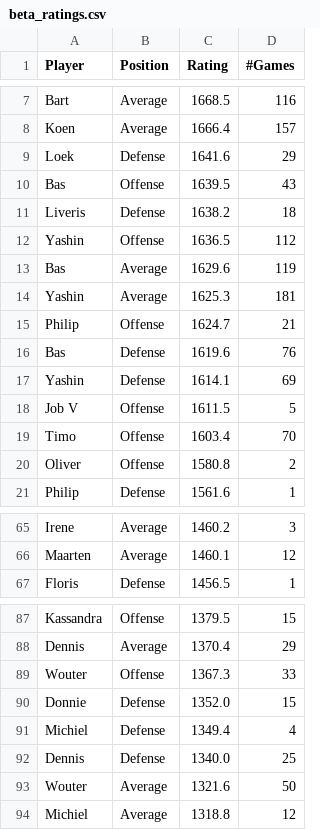
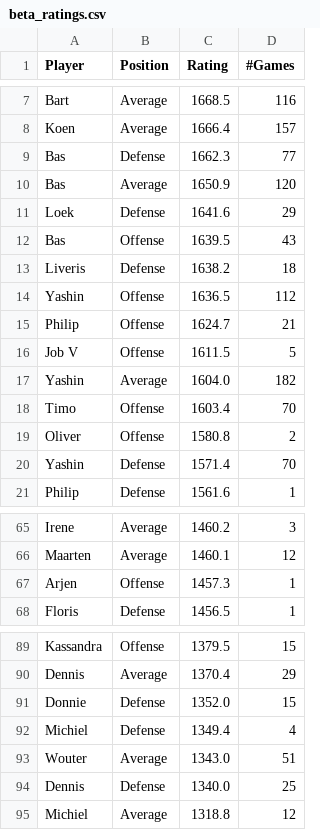
Before and after one commit to BartvonMeijenfeldt/fussball_rankings, a CSV file: beta_ratings.csv, drawn as a sheet; only a part is shown, gaps mark what is left out; the diff covers the shown part only.

```diff
--- a/beta_ratings.csv
+++ b/beta_ratings.csv
@@ -8,2 +8,4 @@ Bart,Average,1668.5,116
 Koen,Average,1666.4,157
+Bas,Defense,1662.3,77
+Bas,Average,1650.9,120
 Loek,Defense,1641.6,29
@@ -12,10 +14,8 @@ Liveris,Defense,1638.2,18
 Yashin,Offense,1636.5,112
-Bas,Average,1629.6,119
-Yashin,Average,1625.3,181
 Philip,Offense,1624.7,21
-Bas,Defense,1619.6,76
-Yashin,Defense,1614.1,69
 Job V,Offense,1611.5,5
+Yashin,Average,1604.0,182
 Timo,Offense,1603.4,70
 Oliver,Offense,1580.8,2
+Yashin,Defense,1571.4,70
 Philip ,Defense,1561.6,1
@@ -66,2 +66,3 @@ Irene,Average,1460.2,3
 Maarten,Average,1460.1,12
+Arjen,Offense,1457.3,1
 Floris,Defense,1456.5,1
@@ -88,7 +90,6 @@ Kassandra,Offense,1379.5,15
 Dennis,Average,1370.4,29
-Wouter,Offense,1367.3,33
 Donnie,Defense,1352.0,15
 Michiel,Defense,1349.4,4
+Wouter,Average,1343.0,51
 Dennis,Defense,1340.0,25
-Wouter,Average,1321.6,50
 Michiel,Average,1318.8,12
```
Also changed, not shown: 1 added row elsewhere in this file, calculations.csv, results_table_football.csv, 1 other file.
